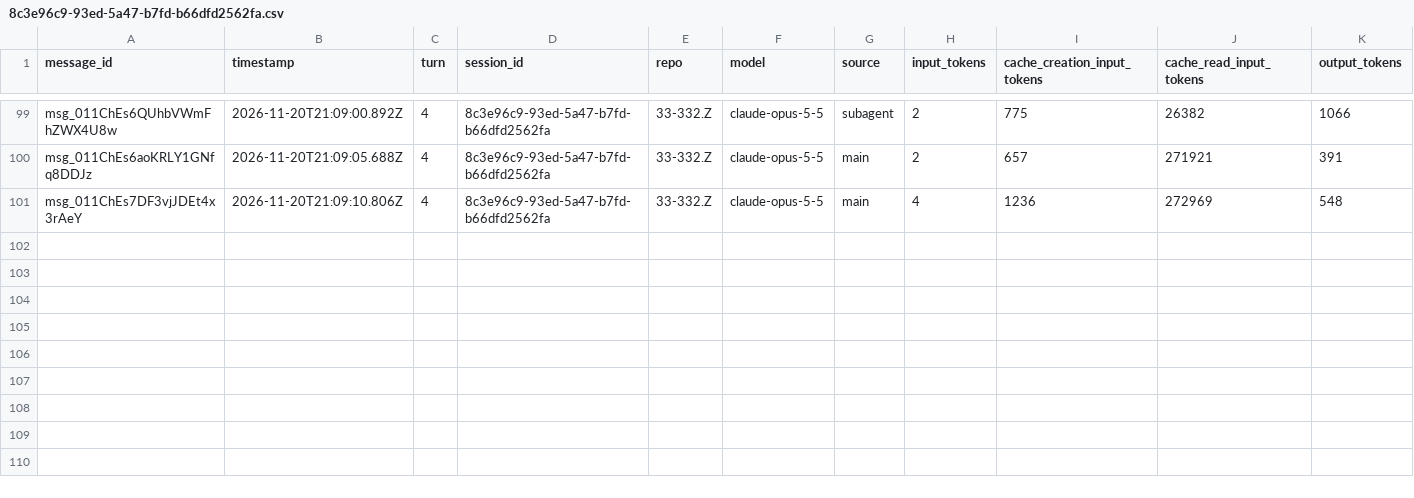
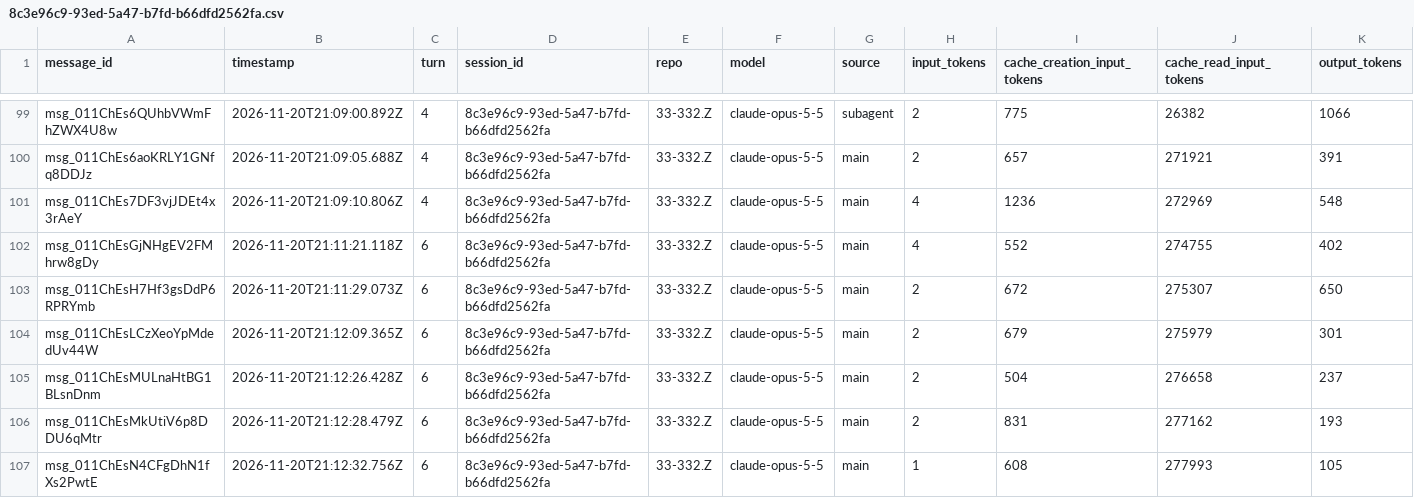
Before and after one commit to rhope-ops/314, a CSV file: sessions/8c3e96c9-93ed-5a47-b7fd-b66dfd2562fa.csv, drawn as a sheet; only a part is shown, gaps mark what is left out; the diff names each change by its address in the sheet, - before the commit and + after, or states it on an @@ line.

```diff
--- a/sessions/8c3e96c9-93ed-5a47-b7fd-b66dfd2562fa.csv
+++ b/sessions/8c3e96c9-93ed-5a47-b7fd-b66dfd2562fa.csv
+row 102: msg_011ChEsGjNHgEV2FMhrw8gDy | 2026-11-20T21:11:21.118Z | 6 | 8c3e96c9-93ed-5a47-b7fd-b66dfd2562fa | 33-332.Z | claude-opus-5-5 | main | 4 | 552 | 274755 | 402
+row 103: msg_011ChEsH7Hf3gsDdP6RPRYmb | 2026-11-20T21:11:29.073Z | 6 | 8c3e96c9-93ed-5a47-b7fd-b66dfd2562fa | 33-332.Z | claude-opus-5-5 | main | 2 | 672 | 275307 | 650
+row 104: msg_011ChEsLCzXeoYpMdedUv44W | 2026-11-20T21:12:09.365Z | 6 | 8c3e96c9-93ed-5a47-b7fd-b66dfd2562fa | 33-332.Z | claude-opus-5-5 | main | 2 | 679 | 275979 | 301
+row 105: msg_011ChEsMULnaHtBG1BLsnDnm | 2026-11-20T21:12:26.428Z | 6 | 8c3e96c9-93ed-5a47-b7fd-b66dfd2562fa | 33-332.Z | claude-opus-5-5 | main | 2 | 504 | 276658 | 237
+row 106: msg_011ChEsMkUtiV6p8DDU6qMtr | 2026-11-20T21:12:28.479Z | 6 | 8c3e96c9-93ed-5a47-b7fd-b66dfd2562fa | 33-332.Z | claude-opus-5-5 | main | 2 | 831 | 277162 | 193
+row 107: msg_011ChEsN4CFgDhN1fXs2PwtE | 2026-11-20T21:12:32.756Z | 6 | 8c3e96c9-93ed-5a47-b7fd-b66dfd2562fa | 33-332.Z | claude-opus-5-5 | main | 1 | 608 | 277993 | 105
```
